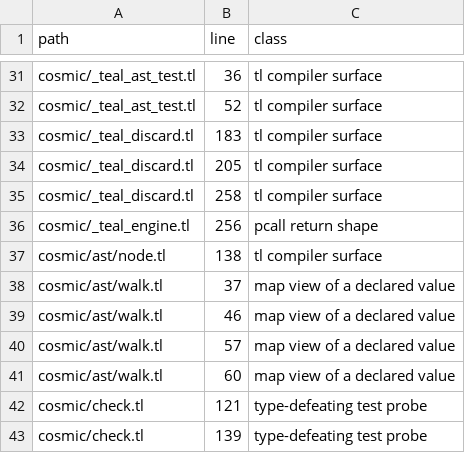
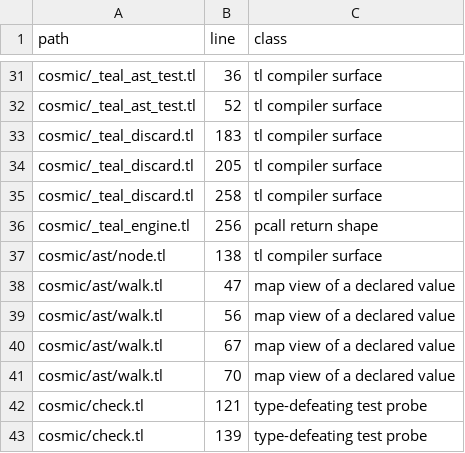
Before and after one commit to cosmic-lua/cosmic, a TSV file: docs/design/cast-sites.tsv, drawn as a sheet; only a part is shown, gaps mark what is left out.

```diff
--- a/docs/design/cast-sites.tsv
+++ b/docs/design/cast-sites.tsv
@@ -37,6 +37,6 @@ cosmic/_teal_engine.tl	256	pcall return shape
 cosmic/ast/node.tl	138	tl compiler surface
-cosmic/ast/walk.tl	37	map view of a declared value
-cosmic/ast/walk.tl	46	map view of a declared value
-cosmic/ast/walk.tl	57	map view of a declared value
-cosmic/ast/walk.tl	60	map view of a declared value
+cosmic/ast/walk.tl	47	map view of a declared value
+cosmic/ast/walk.tl	56	map view of a declared value
+cosmic/ast/walk.tl	67	map view of a declared value
+cosmic/ast/walk.tl	70	map view of a declared value
 cosmic/check.tl	121	type-defeating test probe
```
Also changed, not shown: 2 other files.
